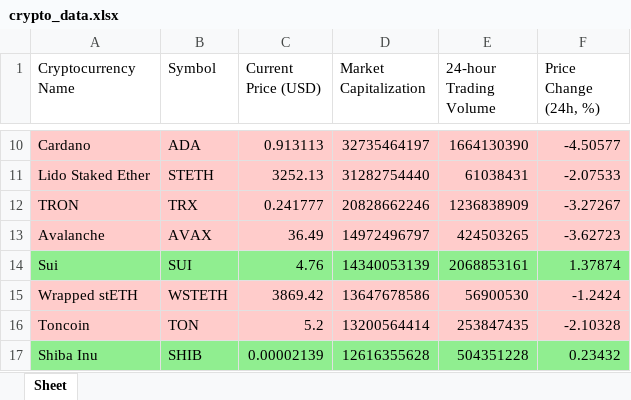
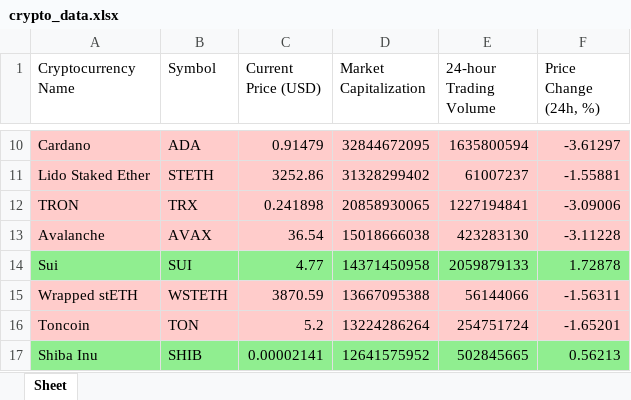
Before and after one commit to ParasNingune/Crypto-Live-Tracker, an Excel workbook: crypto_data.xlsx, sheet Sheet, drawn as a sheet; only a part is shown, gaps mark what is left out; values as stored, in another font and other column widths than the file's, no borders; the diff covers the shown part only; the diff names each change by its address in the sheet, - before the commit and + after, or states it on an @@ line.

```diff
--- a/crypto_data.xlsx (sheet Sheet)
+++ b/crypto_data.xlsx (sheet Sheet)
-C10 (Current Price (USD)): 0.913113
+C10 (Current Price (USD)): 0.91479
-D10 (Market Capitalization): 32735464197
+D10 (Market Capitalization): 32844672095
-E10 (24-hour Trading Volume): 1664130390
+E10 (24-hour Trading Volume): 1635800594
-F10 (Price Change (24h, %)): -4.50577
+F10 (Price Change (24h, %)): -3.61297
-C11 (Current Price (USD)): 3252.13
+C11 (Current Price (USD)): 3252.86
-D11 (Market Capitalization): 31282754440
+D11 (Market Capitalization): 31328299402
-E11 (24-hour Trading Volume): 61038431
+E11 (24-hour Trading Volume): 61007237
-F11 (Price Change (24h, %)): -2.07533
+F11 (Price Change (24h, %)): -1.55881
-C12 (Current Price (USD)): 0.241777
+C12 (Current Price (USD)): 0.241898
-D12 (Market Capitalization): 20828662246
+D12 (Market Capitalization): 20858930065
-E12 (24-hour Trading Volume): 1236838909
+E12 (24-hour Trading Volume): 1227194841
-F12 (Price Change (24h, %)): -3.27267
+F12 (Price Change (24h, %)): -3.09006
-C13 (Current Price (USD)): 36.49
+C13 (Current Price (USD)): 36.54
-D13 (Market Capitalization): 14972496797
+D13 (Market Capitalization): 15018666038
-E13 (24-hour Trading Volume): 424503265
+E13 (24-hour Trading Volume): 423283130
-F13 (Price Change (24h, %)): -3.62723
+F13 (Price Change (24h, %)): -3.11228
-C14 (Current Price (USD)): 4.76
+C14 (Current Price (USD)): 4.77
-D14 (Market Capitalization): 14340053139
+D14 (Market Capitalization): 14371450958
-E14 (24-hour Trading Volume): 2068853161
+E14 (24-hour Trading Volume): 2059879133
-F14 (Price Change (24h, %)): 1.37874
+F14 (Price Change (24h, %)): 1.72878
-C15 (Current Price (USD)): 3869.42
+C15 (Current Price (USD)): 3870.59
-D15 (Market Capitalization): 13647678586
+D15 (Market Capitalization): 13667095388
-E15 (24-hour Trading Volume): 56900530
+E15 (24-hour Trading Volume): 56144066
-F15 (Price Change (24h, %)): -1.2424
+F15 (Price Change (24h, %)): -1.56311
-D16 (Market Capitalization): 13200564414
+D16 (Market Capitalization): 13224286264
-E16 (24-hour Trading Volume): 253847435
+E16 (24-hour Trading Volume): 254751724
-F16 (Price Change (24h, %)): -2.10328
+F16 (Price Change (24h, %)): -1.65201
-C17 (Current Price (USD)): 0.00002139
+C17 (Current Price (USD)): 0.00002141
-D17 (Market Capitalization): 12616355628
+D17 (Market Capitalization): 12641575952
-E17 (24-hour Trading Volume): 504351228
+E17 (24-hour Trading Volume): 502845665
-F17 (Price Change (24h, %)): 0.23432
+F17 (Price Change (24h, %)): 0.56213
```
Also changed, not shown: 162 edited cells and cell formats elsewhere in this sheet, 1 other file.
